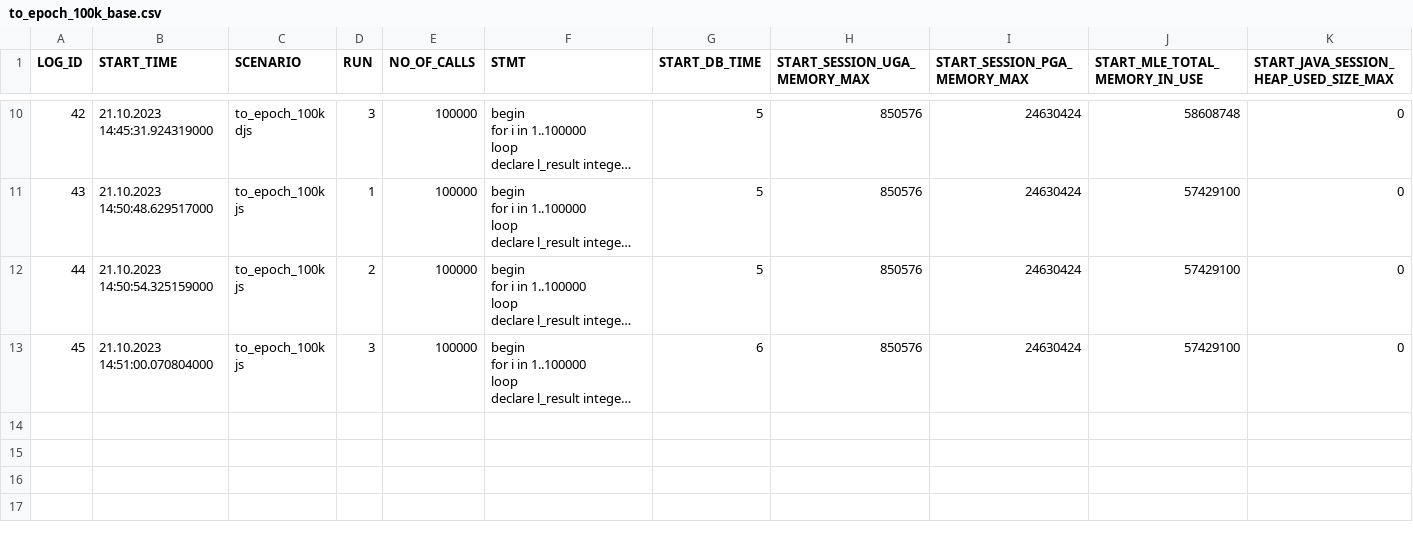
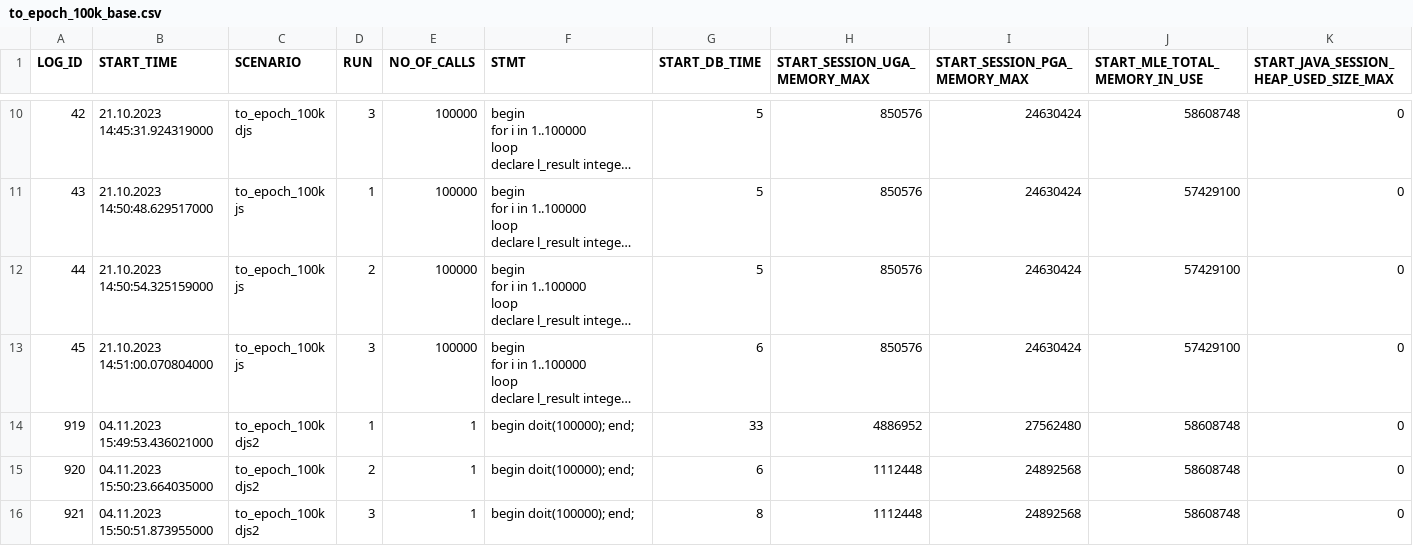
Before and after one commit to PhilippSalvisberg/js23c, a CSV file: experiments/to_epoch_100k/to_epoch_100k_base.csv, drawn as a sheet; only a part is shown, gaps mark what is left out; long unchanged cells end in …; rows hold the shown columns only; the diff names each change by its address in the sheet, - before the commit and + after, or states it on an @@ line.

Commit message:
add experiment for to_epoch_djs2 reusing the context in the loop

```diff
--- a/experiments/to_epoch_100k/to_epoch_100k_base.csv
+++ b/experiments/to_epoch_100k/to_epoch_100k_base.csv
+row 14: 919 | 04.11.2023 15:49:53.436021000 | to_epoch_100k djs2 | 1 | 1 | begin doit(100000); end; | 33 | 4886952 | 27562480 | 58608748 | 0
+row 15: 920 | 04.11.2023 15:50:23.664035000 | to_epoch_100k djs2 | 2 | 1 | begin doit(100000); end; | 6 | 1112448 | 24892568 | 58608748 | 0
+row 16: 921 | 04.11.2023 15:50:51.873955000 | to_epoch_100k djs2 | 3 | 1 | begin doit(100000); end; | 8 | 1112448 | 24892568 | 58608748 | 0
```
Also changed, not shown: experiments/to_epoch_100k/to_epoch_100k_result.csv, 2 other files.
